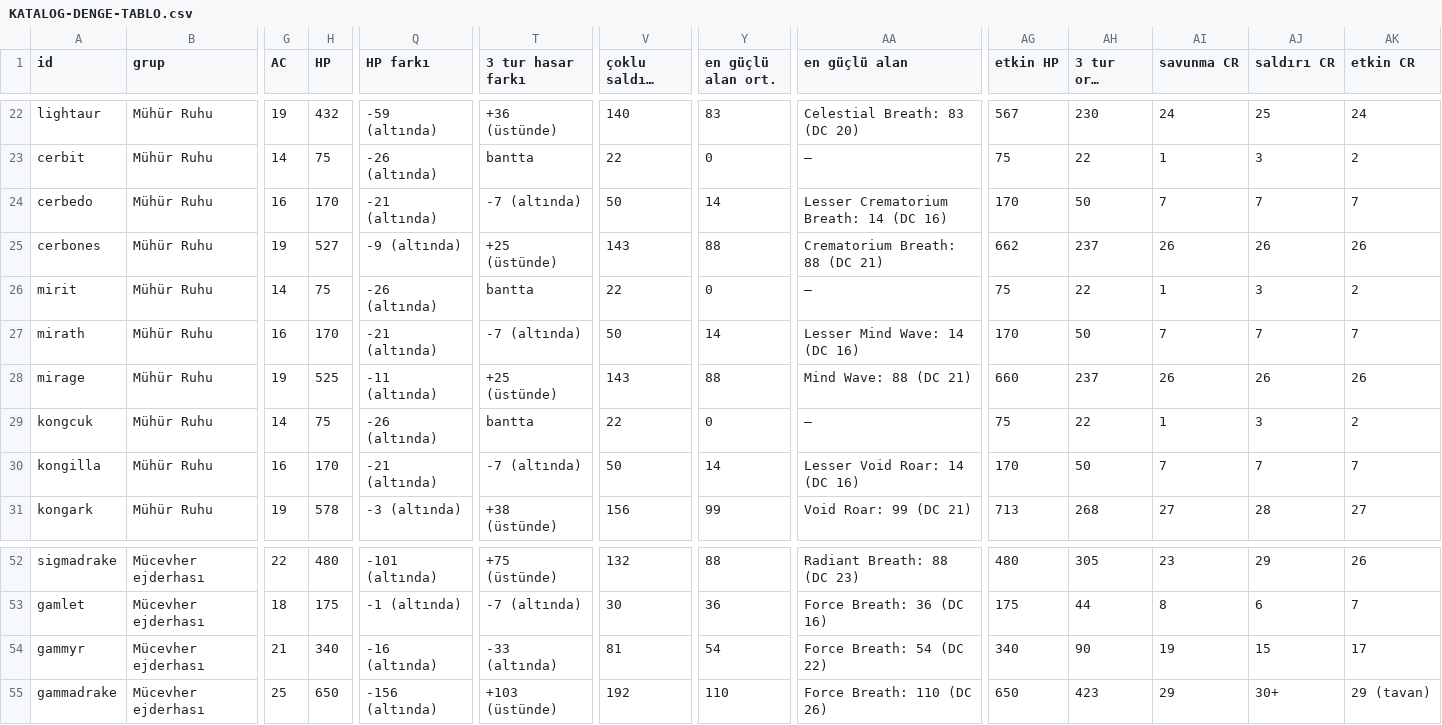
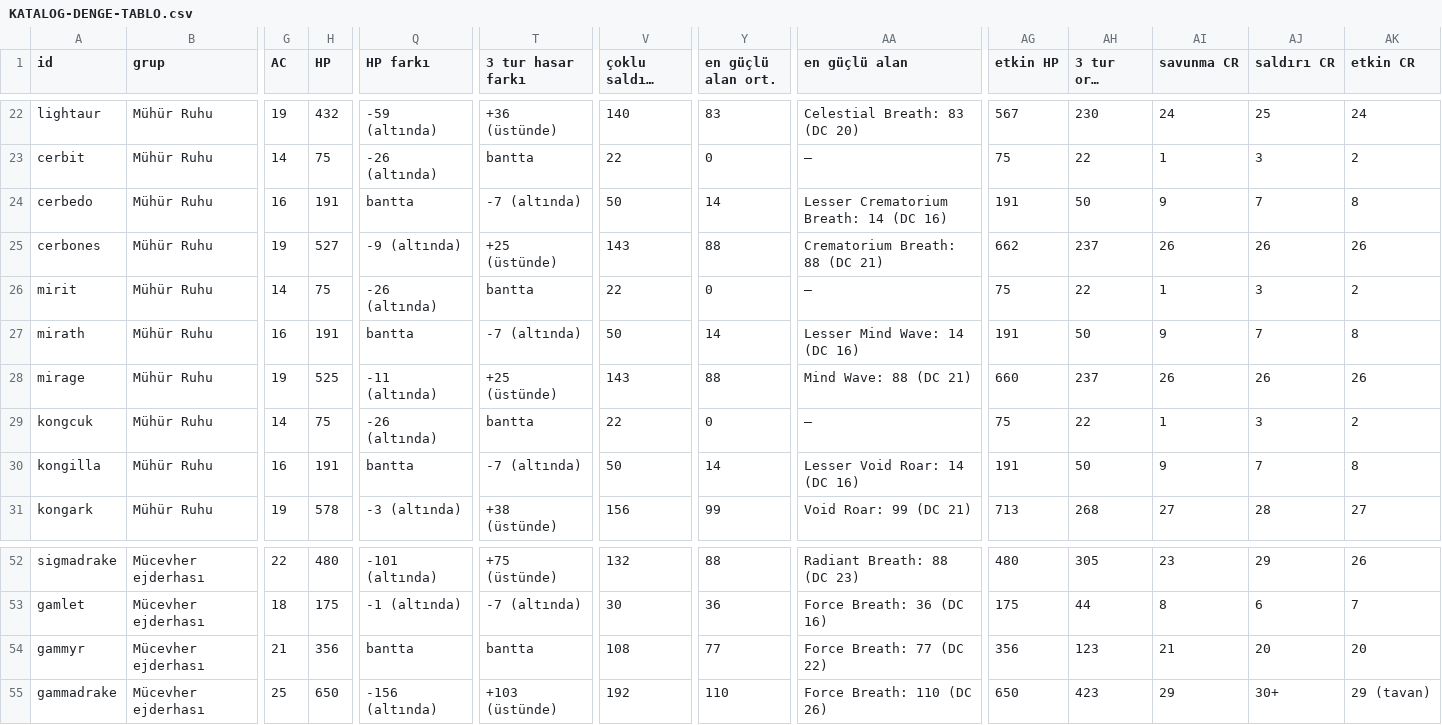
Before and after one commit to Yavuzakcay/RPG-Battle, a CSV file: harita/belgeler/KATALOG-DENGE-TABLO.csv, drawn as a sheet; only a part is shown, gaps mark what is left out; long unchanged cells end in …; the diff covers the shown part only; the diff names each change by its address in the sheet, - before the commit and + after, or states it on an @@ line.

```diff
--- a/harita/belgeler/KATALOG-DENGE-TABLO.csv
+++ b/harita/belgeler/KATALOG-DENGE-TABLO.csv
-H24 (HP): 170
+H24 (HP): 191
-Q24 (HP farkı): -21 (altında)
+Q24 (HP farkı): bantta
-AG24 (etkin HP): 170
+AG24 (etkin HP): 191
-AI24 (savunma CR): 7
+AI24 (savunma CR): 9
-AK24 (etkin CR): 7
+AK24 (etkin CR): 8
-H27 (HP): 170
+H27 (HP): 191
-Q27 (HP farkı): -21 (altında)
+Q27 (HP farkı): bantta
-AG27 (etkin HP): 170
+AG27 (etkin HP): 191
-AI27 (savunma CR): 7
+AI27 (savunma CR): 9
-AK27 (etkin CR): 7
+AK27 (etkin CR): 8
-H30 (HP): 170
+H30 (HP): 191
-Q30 (HP farkı): -21 (altında)
+Q30 (HP farkı): bantta
-AG30 (etkin HP): 170
+AG30 (etkin HP): 191
-AI30 (savunma CR): 7
+AI30 (savunma CR): 9
-AK30 (etkin CR): 7
+AK30 (etkin CR): 8
-H54 (HP): 340
+H54 (HP): 356
-Q54 (HP farkı): -16 (altında)
+Q54 (HP farkı): bantta
-T54 (3 tur hasar farkı): -33 (altında)
+T54 (3 tur hasar farkı): bantta
-V54 (çoklu saldırı ort.): 81
+V54 (çoklu saldırı ort.): 108
-Y54 (en güçlü alan ort.): 54
+Y54 (en güçlü alan ort.): 77
-AA54 (en güçlü alan): Force Breath: 54 (DC 22)
+AA54 (en güçlü alan): Force Breath: 77 (DC 22)
-AG54 (etkin HP): 340
+AG54 (etkin HP): 356
-AH54 (3 tur ort. hasar): 90
+AH54 (3 tur ort. hasar): 123
-AI54 (savunma CR): 19
+AI54 (savunma CR): 21
-AJ54 (saldırı CR): 15
+AJ54 (saldırı CR): 20
-AK54 (etkin CR): 17
+AK54 (etkin CR): 20
```
Also changed, not shown: 49 edited cells elsewhere in this file, 11 other files.
